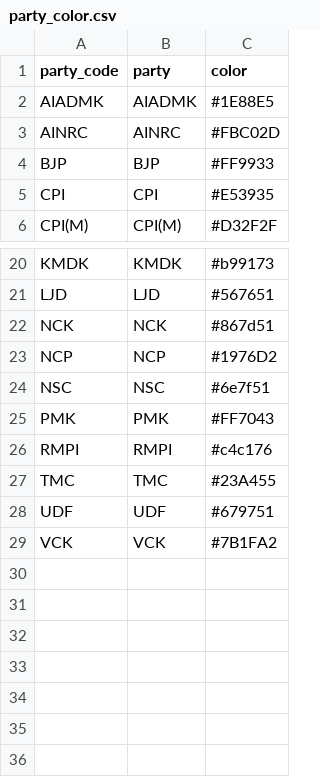
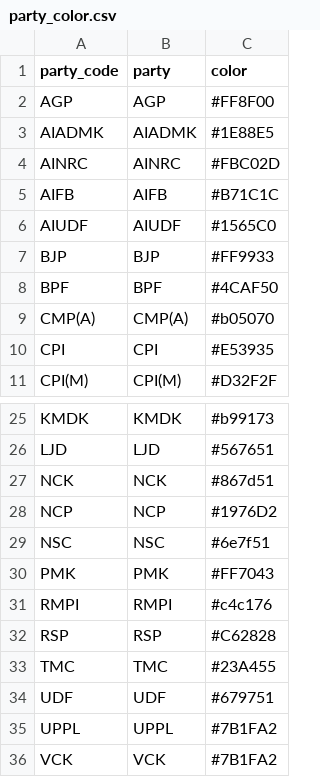
Before and after one commit to SuhasTPML/state-elections-2026, a CSV file: sheet-upload/layman-friendly/party_color.csv, drawn as a sheet; only a part is shown, gaps mark what is left out; the diff names each change by its address in the sheet, - before the commit and + after, or states it on an @@ line.

```diff
--- a/sheet-upload/layman-friendly/party_color.csv
+++ b/sheet-upload/layman-friendly/party_color.csv
+row 2: AGP | AGP | #FF8F00
+row 5: AIFB | AIFB | #B71C1C
+row 6: AIUDF | AIUDF | #1565C0
+row 8: BPF | BPF | #4CAF50
+row 9: CMP(A) | CMP(A) | #b05070
+row 32: RSP | RSP | #C62828
+row 35: UPPL | UPPL | #7B1FA2
```
Also changed, not shown: sheet-upload/layman-friendly/Key_Battles.csv, sheet-upload/party_master.csv, 5 other files.
